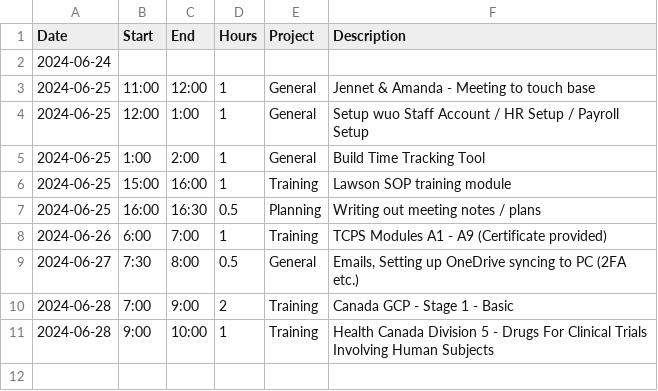
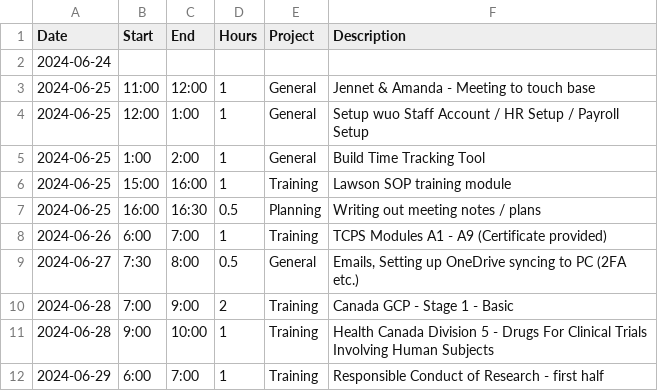
Before and after one commit to black-cat-enthusiast/time_tracking, a CSV file: JLB_time.csv, drawn as a sheet; the diff names each change by its address in the sheet, - before the commit and + after, or states it on an @@ line.

Commit message:
sat

```diff
--- a/JLB_time.csv
+++ b/JLB_time.csv
+row 12: 2024-06-29 | 6:00 | 7:00 | 1 | Training | Responsible Conduct of Research - first half
```
